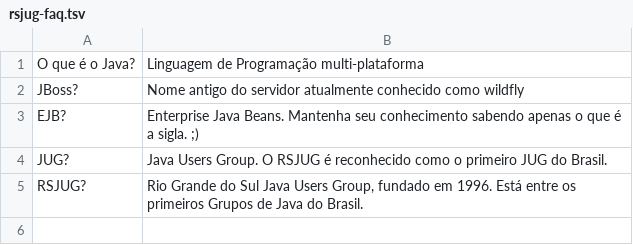
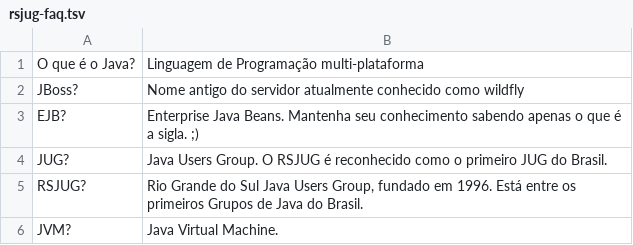
Before and after one commit to rsjug/rsjugbot, a TSV file: kb/rsjug-faq.tsv, drawn as a sheet; the diff names each change by its address in the sheet, - before the commit and + after, or states it on an @@ line.

Commit message:
adding qna

```diff
--- a/kb/rsjug-faq.tsv
+++ b/kb/rsjug-faq.tsv
+row 6: JVM? | Java Virtual Machine.
```
